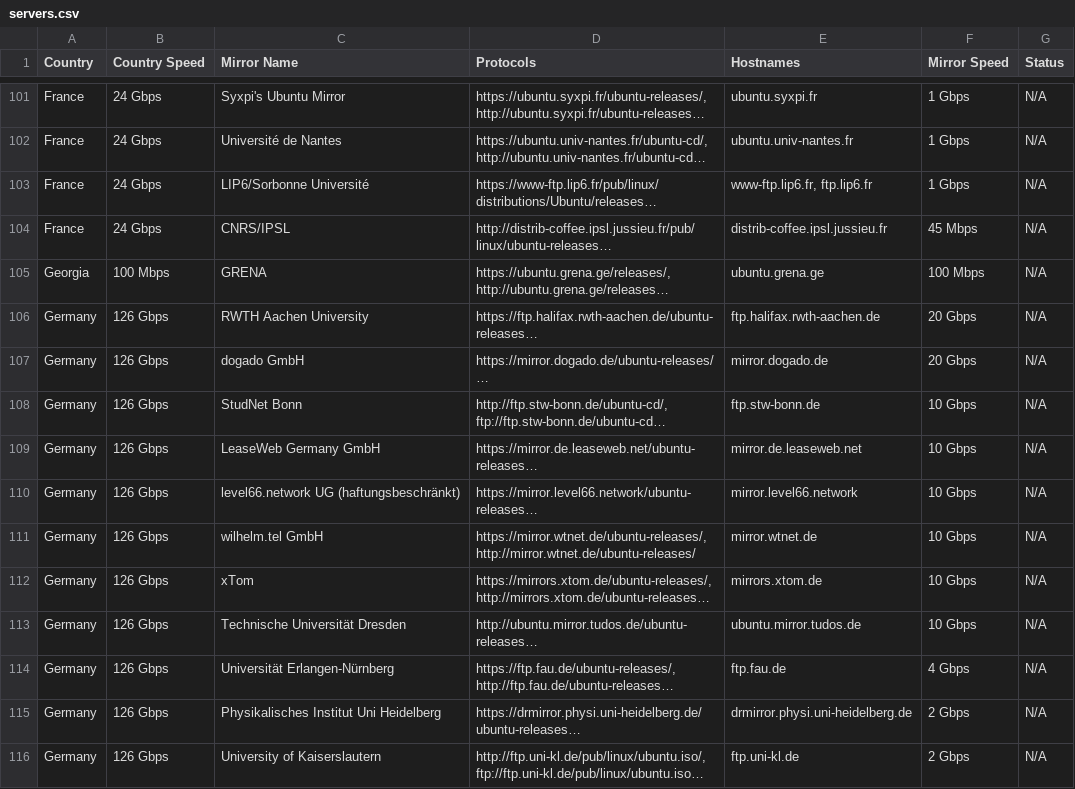
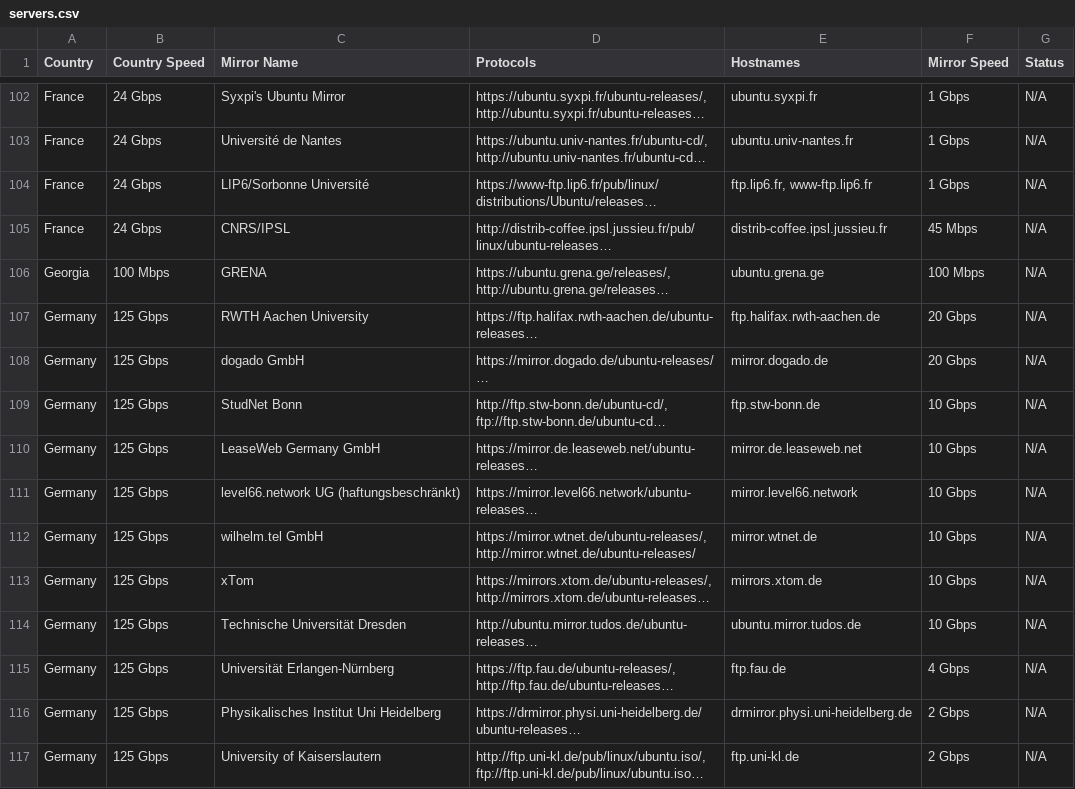
Before and after one commit to crazyuploader/Ubuntu-Mirrors-Scraper, a CSV file: data/mirrors/cd/servers.csv, drawn as a sheet; only a part is shown, gaps mark what is left out; long unchanged cells end in …; addresses are those after the commit; the diff covers the shown part only; the diff names each change by its address in the sheet, - before the commit and + after, or states it on an @@ line.

```diff
--- a/data/mirrors/cd/servers.csv
+++ b/data/mirrors/cd/servers.csv
-E104 (Hostnames): www-ftp.lip6.fr, ftp.lip6.fr
+E104 (Hostnames): ftp.lip6.fr, www-ftp.lip6.fr
-B107:B117 (Country Speed): 126 Gbps
+B107:B117 (Country Speed): 125 Gbps
```
Also changed, not shown: 5 added rows, 2 removed rows and 48 edited cells elsewhere in this file, data/mirrors/archive/servers.csv, 4 other files.
